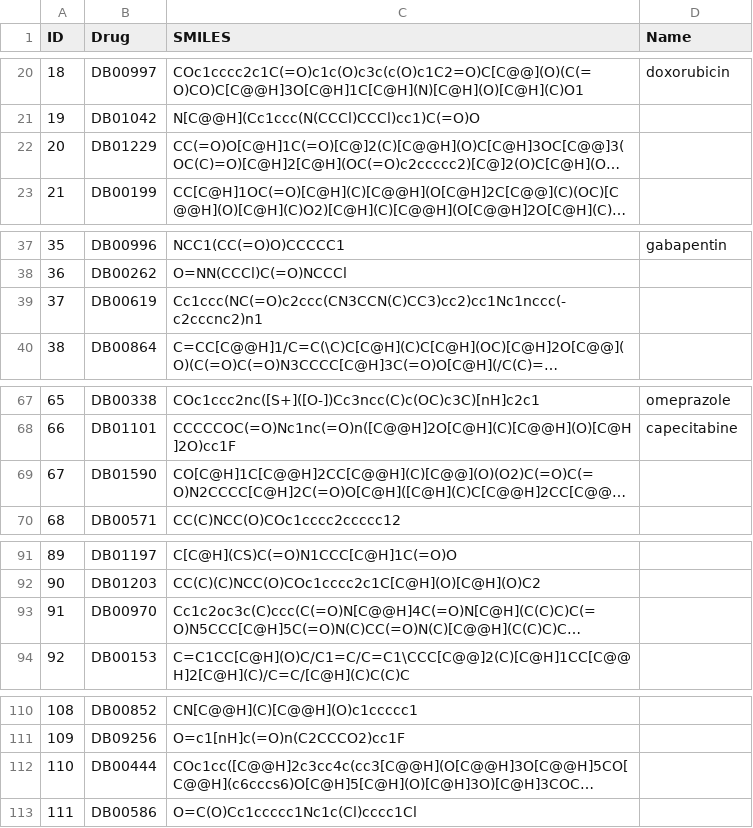
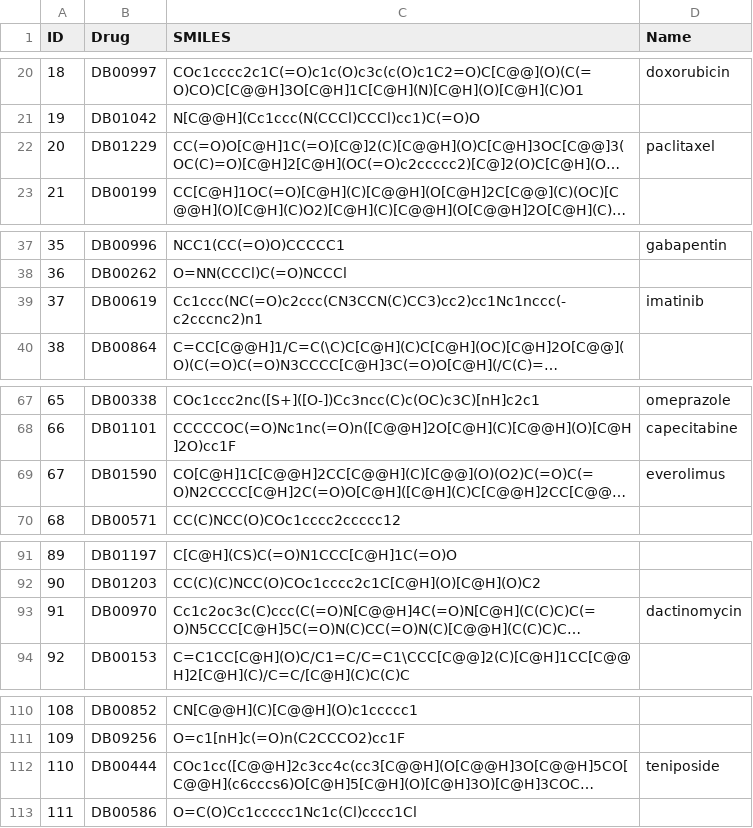
Before and after one commit to odek53r/AI-Drug, a CSV file: repro/dataset/Kdataset/omics/drug.csv, drawn as a sheet; only a part is shown, gaps mark what is left out; long unchanged cells end in …; the diff covers the shown part only; the diff names each change by its address in the sheet, - before the commit and + after, or states it on an @@ line.

```diff
--- a/repro/dataset/Kdataset/omics/drug.csv
+++ b/repro/dataset/Kdataset/omics/drug.csv
-D22 (Name): (empty)
+D22 (Name): paclitaxel
-D39 (Name): (empty)
+D39 (Name): imatinib
-D69 (Name): (empty)
+D69 (Name): everolimus
-D93 (Name): (empty)
+D93 (Name): dactinomycin
-D112 (Name): (empty)
+D112 (Name): teniposide
```
Also changed, not shown: 8 edited cells elsewhere in this file, repro/stack_candidates.csv, 11 other files.
